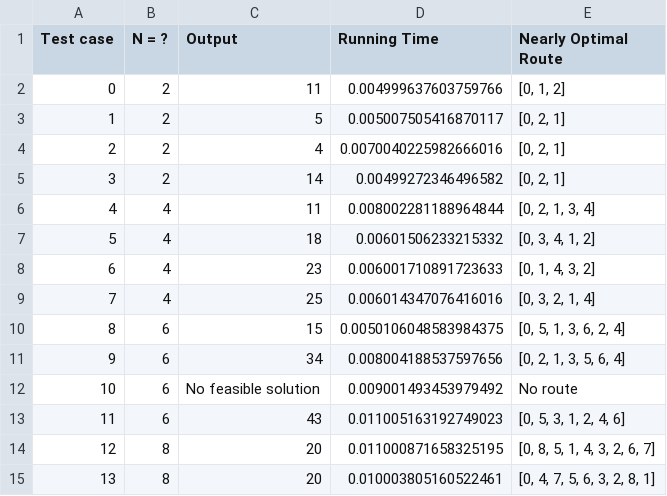
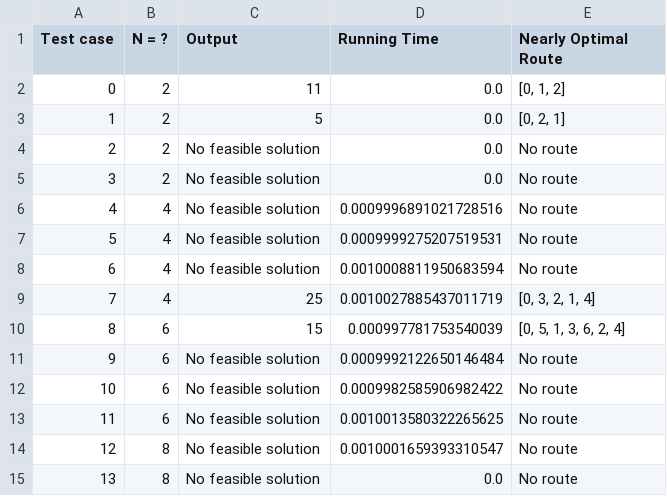
Before and after one commit to 2uanDM/VRPTW-Optimization-Project, a CSV file: result_greedy.csv, drawn as a sheet; only a part is shown; the diff covers the shown part only.

Commit message:
update time_current

```diff
--- a/result_greedy.csv
+++ b/result_greedy.csv
@@ -1,15 +1,15 @@
 Test case,N = ?,Output,Running Time,Nearly Optimal Route
-0,2,11,0.004999637603759766,"[0, 1, 2]"
-1,2,5,0.005007505416870117,"[0, 2, 1]"
-2,2,4,0.0070040225982666016,"[0, 2, 1]"
-3,2,14,0.00499272346496582,"[0, 2, 1]"
-4,4,11,0.008002281188964844,"[0, 2, 1, 3, 4]"
-5,4,18,0.00601506233215332,"[0, 3, 4, 1, 2]"
-6,4,23,0.006001710891723633,"[0, 1, 4, 3, 2]"
-7,4,25,0.006014347076416016,"[0, 3, 2, 1, 4]"
-8,6,15,0.0050106048583984375,"[0, 5, 1, 3, 6, 2, 4]"
-9,6,34,0.008004188537597656,"[0, 2, 1, 3, 5, 6, 4]"
-10,6,No feasible solution,0.009001493453979492,No route
-11,6,43,0.011005163192749023,"[0, 5, 3, 1, 2, 4, 6]"
-12,8,20,0.011000871658325195,"[0, 8, 5, 1, 4, 3, 2, 6, 7]"
-13,8,20,0.010003805160522461,"[0, 4, 7, 5, 6, 3, 2, 8, 1]"
+0,2,11,0.0,"[0, 1, 2]"
+1,2,5,0.0,"[0, 2, 1]"
+2,2,No feasible solution,0.0,No route
+3,2,No feasible solution,0.0,No route
+4,4,No feasible solution,0.0009996891021728516,No route
+5,4,No feasible solution,0.0009999275207519531,No route
+6,4,No feasible solution,0.0010008811950683594,No route
+7,4,25,0.0010027885437011719,"[0, 3, 2, 1, 4]"
+8,6,15,0.000997781753540039,"[0, 5, 1, 3, 6, 2, 4]"
+9,6,No feasible solution,0.0009992122650146484,No route
+10,6,No feasible solution,0.0009982585906982422,No route
+11,6,No feasible solution,0.0010013580322265625,No route
+12,8,No feasible solution,0.0010001659393310547,No route
+13,8,No feasible solution,0.0,No route
```
Also changed, not shown: 18 edited cells elsewhere in this file, 16 other files.
